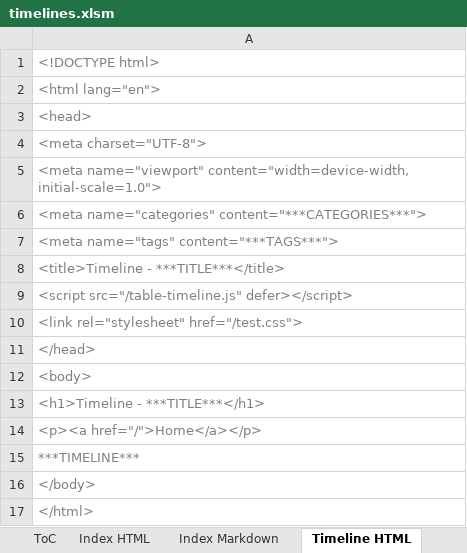
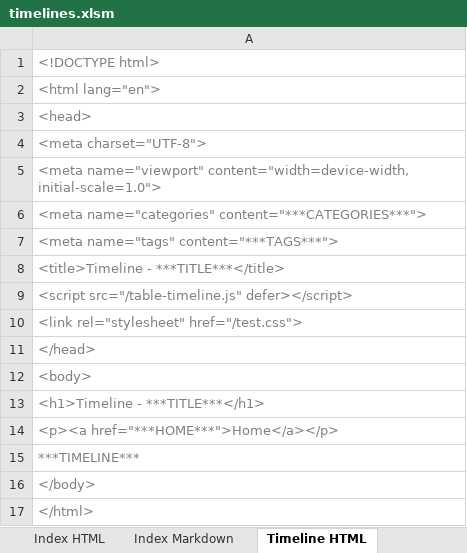
Before and after one commit to Wolsten/Table-Based-Solution, an Excel workbook: timelines.xlsm, sheet Timeline HTML, drawn as a sheet; values as stored, in another font and other column widths than the file's, no borders; the diff names each change by its address in the sheet, - before the commit and + after, or states it on an @@ line.

```diff
--- a/timelines.xlsm (sheet Timeline HTML)
+++ b/timelines.xlsm (sheet Timeline HTML)
-A14: <p><a href="/">Home</a></p>
+A14: <p><a href="***HOME***">Home</a></p>
```
Also changed, not shown: sheet ToC, sheet Timeline Markdown, sheet Index Markdown, other sheet tabs, charts or pictures, 5 other files.
